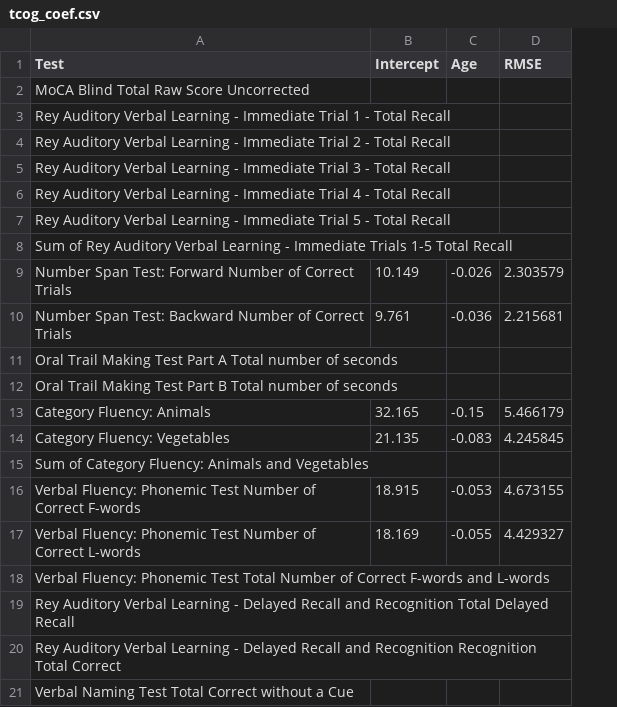
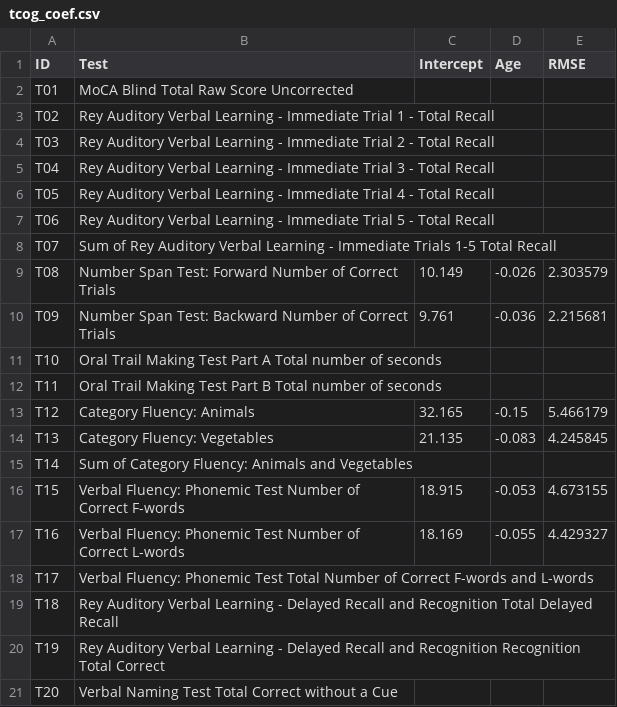
Before and after one commit to gpcnetwork/r61-r33_vccc_kumc, a CSV file: ref/tcog_coef.csv, drawn as a sheet; the diff names each change by its address in the sheet, - before the commit and + after, or states it on an @@ line.

Commit message:
initial sdh tcog report

```diff
--- a/ref/tcog_coef.csv
+++ b/ref/tcog_coef.csv
+column A (ID), rows 2-21: T01 | T02 | T03 | T04 | T05 | T06 | T07 | T08 | T09 | T10 | T11 | T12 | T13 | T14 | T15 | T16 | T17 | T18 | T19 | T20
```
Also changed, not shown: 3 other files.
